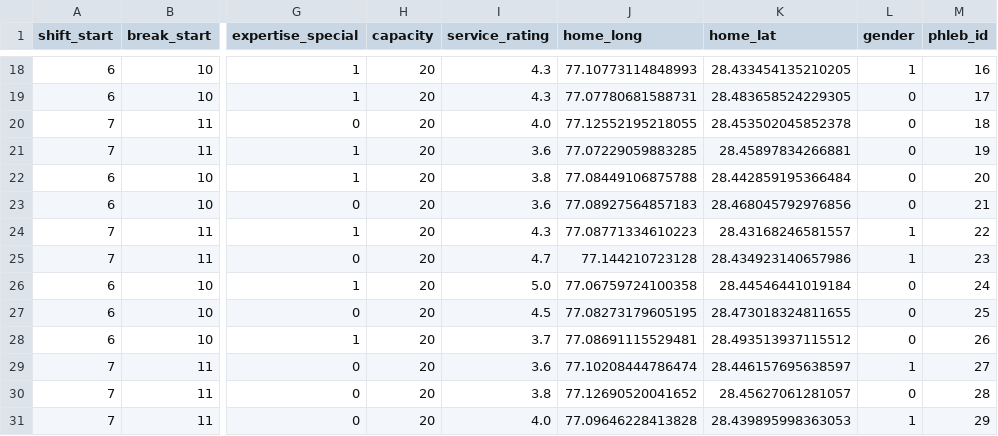
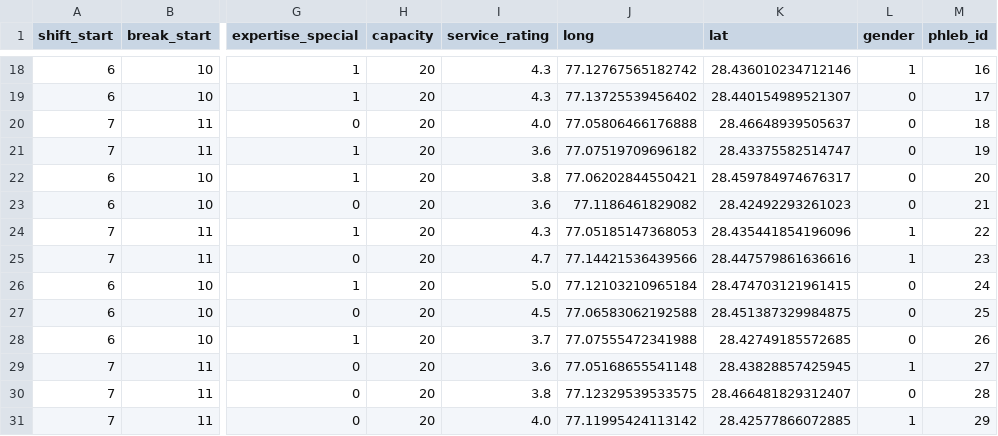
Before and after one commit to dljw98/Capstone-Project, a CSV file: Simulated Data/phleb_data_1576.csv, drawn as a sheet; only a part is shown, gaps mark what is left out; the diff covers the shown part only; the diff names each change by its address in the sheet, - before the commit and + after, or states it on an @@ line.

```diff
--- a/Simulated Data/phleb_data_1576.csv
+++ b/Simulated Data/phleb_data_1576.csv
-J1: home_long
+J1: long
-K1: home_lat
+K1: lat
-J18 (long): 77.10773114848993
+J18 (long): 77.12767565182742
-K18 (lat): 28.433454135210205
+K18 (lat): 28.436010234712146
-J19 (long): 77.07780681588731
+J19 (long): 77.13725539456402
-K19 (lat): 28.483658524229305
+K19 (lat): 28.440154989521307
-J20 (long): 77.12552195218055
+J20 (long): 77.05806466176888
-K20 (lat): 28.453502045852378
+K20 (lat): 28.46648939505637
-J21 (long): 77.07229059883285
+J21 (long): 77.07519709696182
-K21 (lat): 28.45897834266881
+K21 (lat): 28.43375582514747
-J22 (long): 77.08449106875788
+J22 (long): 77.06202844550421
-K22 (lat): 28.442859195366484
+K22 (lat): 28.459784974676317
-J23 (long): 77.08927564857183
+J23 (long): 77.1186461829082
-K23 (lat): 28.468045792976856
+K23 (lat): 28.42492293261023
-J24 (long): 77.08771334610223
+J24 (long): 77.05185147368053
-K24 (lat): 28.43168246581557
+K24 (lat): 28.435441854196096
-J25 (long): 77.144210723128
+J25 (long): 77.14421536439566
-K25 (lat): 28.434923140657986
+K25 (lat): 28.447579861636616
-J26 (long): 77.06759724100358
+J26 (long): 77.12103210965184
-K26 (lat): 28.44546441019184
+K26 (lat): 28.474703121961415
-J27 (long): 77.08273179605195
+J27 (long): 77.06583062192588
-K27 (lat): 28.473018324811655
+K27 (lat): 28.451387329984875
-J28 (long): 77.08691115529481
+J28 (long): 77.07555472341988
-K28 (lat): 28.493513937115512
+K28 (lat): 28.42749185572685
-J29 (long): 77.10208444786474
+J29 (long): 77.05168655541148
-K29 (lat): 28.446157695638597
+K29 (lat): 28.43828857425945
-J30 (long): 77.12690520041652
+J30 (long): 77.12329539533575
-K30 (lat): 28.45627061281057
+K30 (lat): 28.466481829312407
-J31 (long): 77.09646228413828
+J31 (long): 77.11995424113142
-K31 (lat): 28.439895998363053
+K31 (lat): 28.42577866072885
```
Also changed, not shown: 32 edited cells elsewhere in this file, Simulated Data/order_data_1576.csv, 6 other files.
